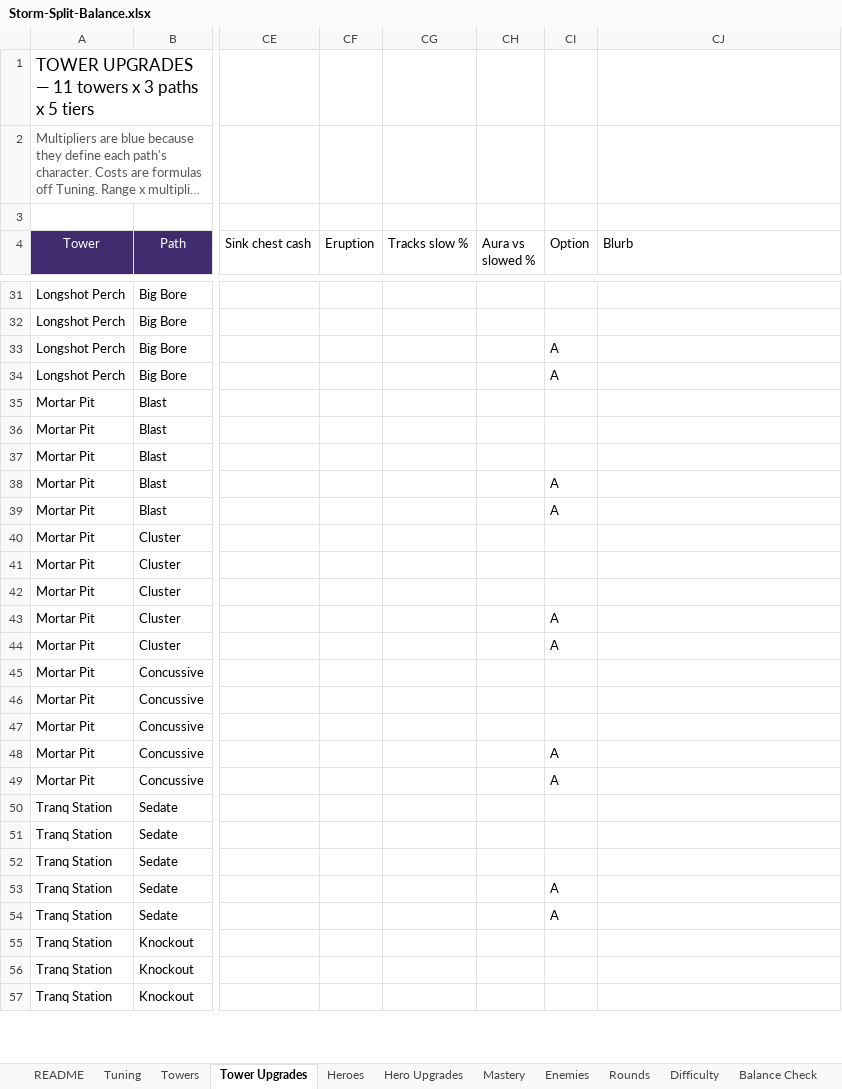
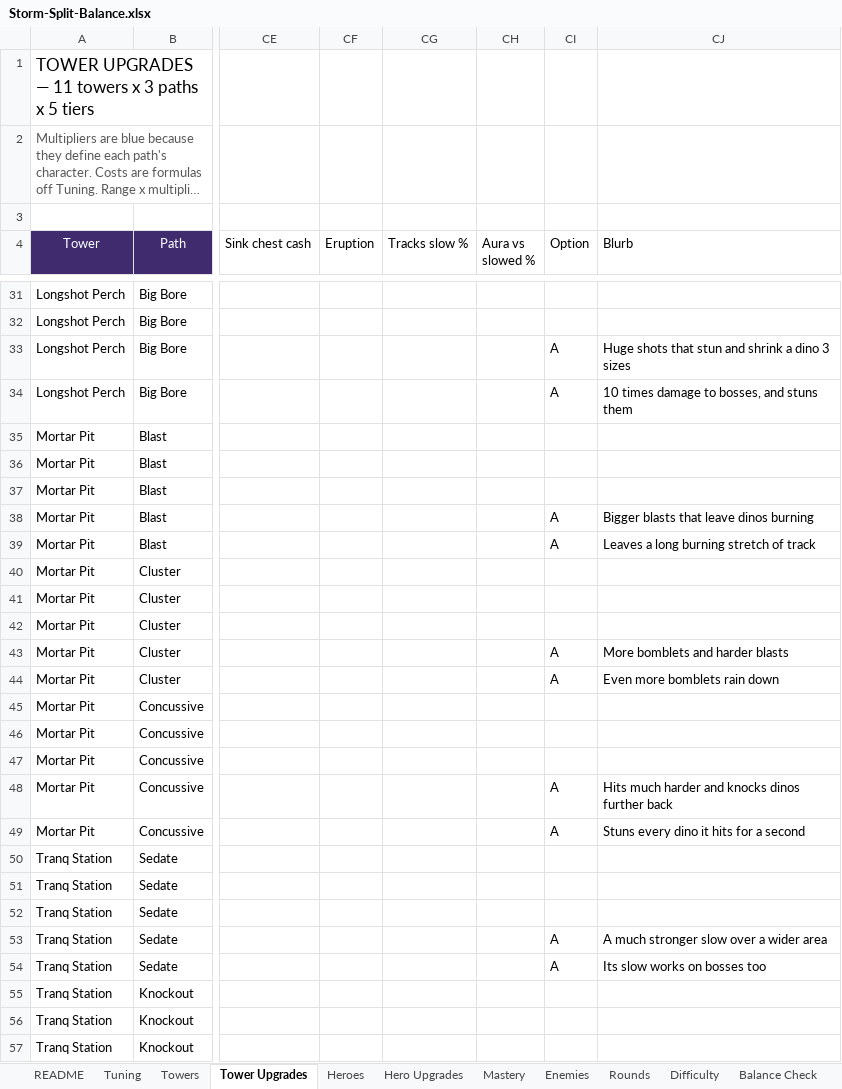
Before and after one commit to BigJover/storm-split, an Excel workbook: Storm-Split-Balance.xlsx, sheet Tower Upgrades, drawn as a sheet; only a part is shown, gaps mark what is left out; long unchanged cells end in …; values as stored, in another font and other column widths than the file's, no borders; the diff covers the shown part only; the diff names each change by its address in the sheet, - before the commit and + after, or states it on an @@ line.

```diff
--- a/Storm-Split-Balance.xlsx (sheet Tower Upgrades)
+++ b/Storm-Split-Balance.xlsx (sheet Tower Upgrades)
-CJ33 (Blurb): (empty)
+CJ33 (Blurb): Huge shots that stun and shrink a dino 3 sizes
-CJ34 (Blurb): (empty)
+CJ34 (Blurb): 10 times damage to bosses, and stuns them
-CJ38 (Blurb): (empty)
+CJ38 (Blurb): Bigger blasts that leave dinos burning
-CJ39 (Blurb): (empty)
+CJ39 (Blurb): Leaves a long burning stretch of track
-CJ43 (Blurb): (empty)
+CJ43 (Blurb): More bomblets and harder blasts
-CJ44 (Blurb): (empty)
+CJ44 (Blurb): Even more bomblets rain down
-CJ48 (Blurb): (empty)
+CJ48 (Blurb): Hits much harder and knocks dinos further back
-CJ49 (Blurb): (empty)
+CJ49 (Blurb): Stuns every dino it hits for a second
-CJ53 (Blurb): (empty)
+CJ53 (Blurb): A much stronger slow over a wider area
-CJ54 (Blurb): (empty)
+CJ54 (Blurb): Its slow works on bosses too
```
Also changed, not shown: 56 edited cells elsewhere in this sheet, sheet Hero Upgrades, 1 other file.
